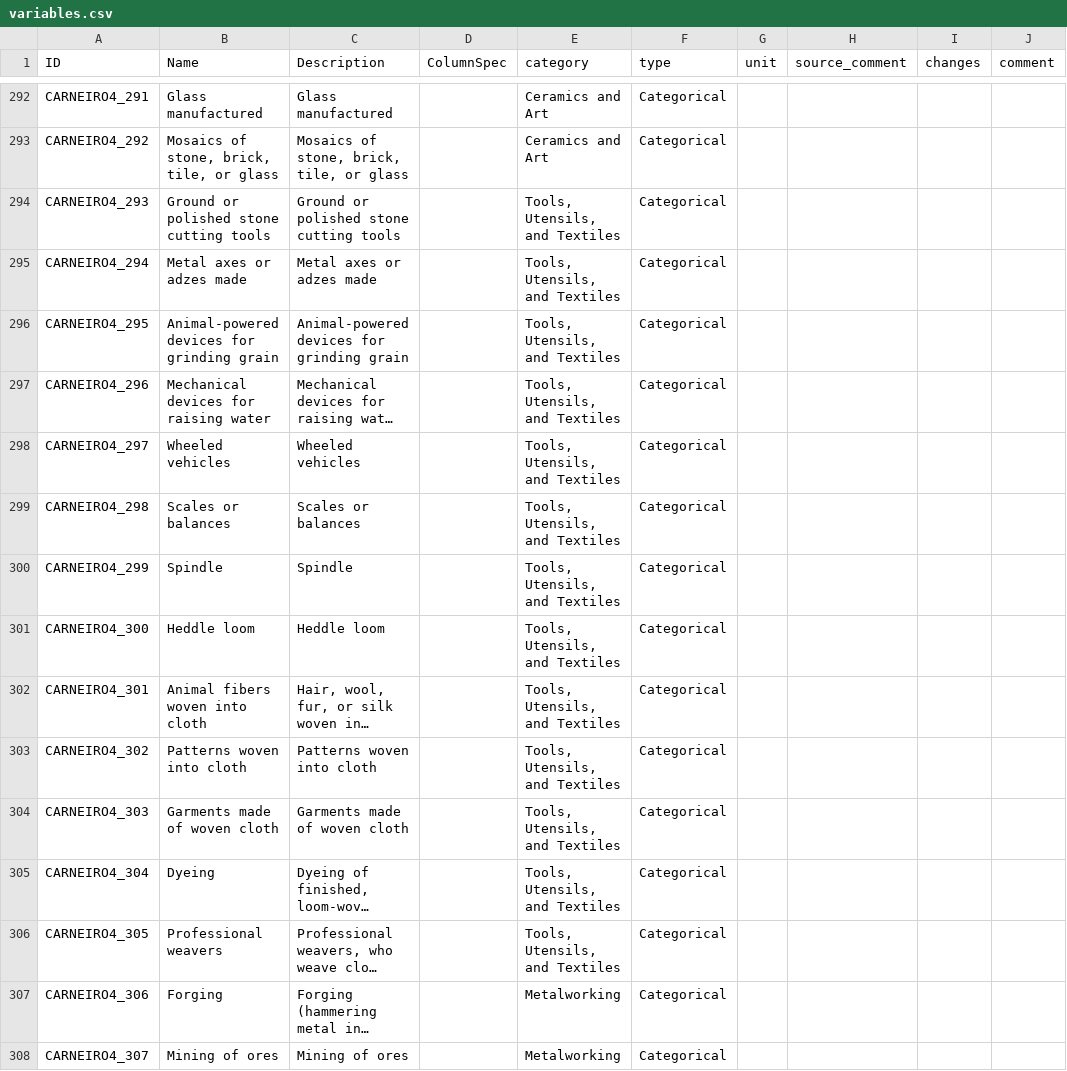
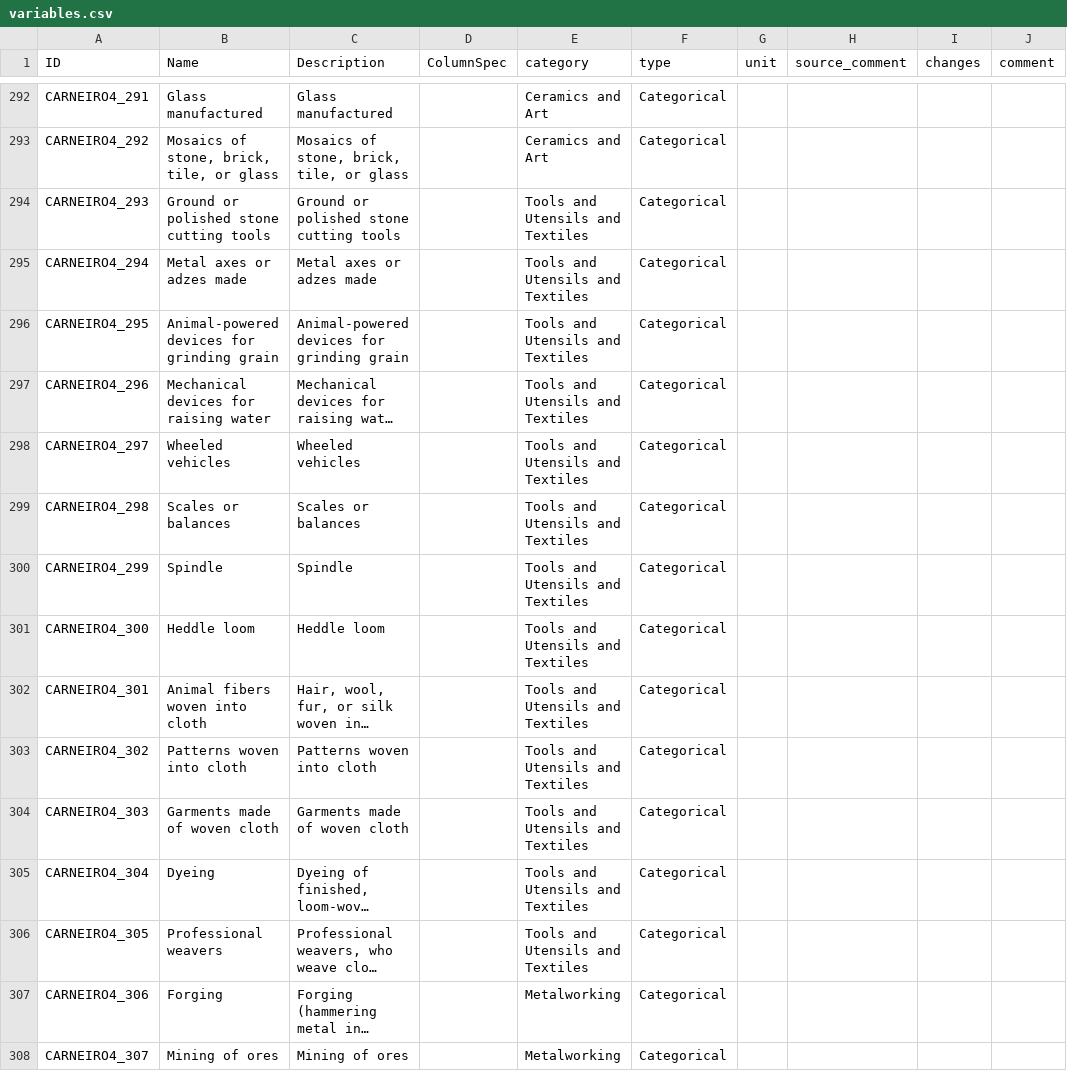
Before and after one commit to D-PLACE/dplace-dataset-carneiro4, a CSV file: cldf/variables.csv, drawn as a sheet; only a part is shown, gaps mark what is left out; long unchanged cells end in …; the diff names each change by its address in the sheet, - before the commit and + after, or states it on an @@ line.

```diff
--- a/cldf/variables.csv
+++ b/cldf/variables.csv
-E294:E306 (category): Tools, Utensils, and Textiles
+E294:E306 (category): Tools and Utensils and Textiles
```
Also changed, not shown: 6 other files.
